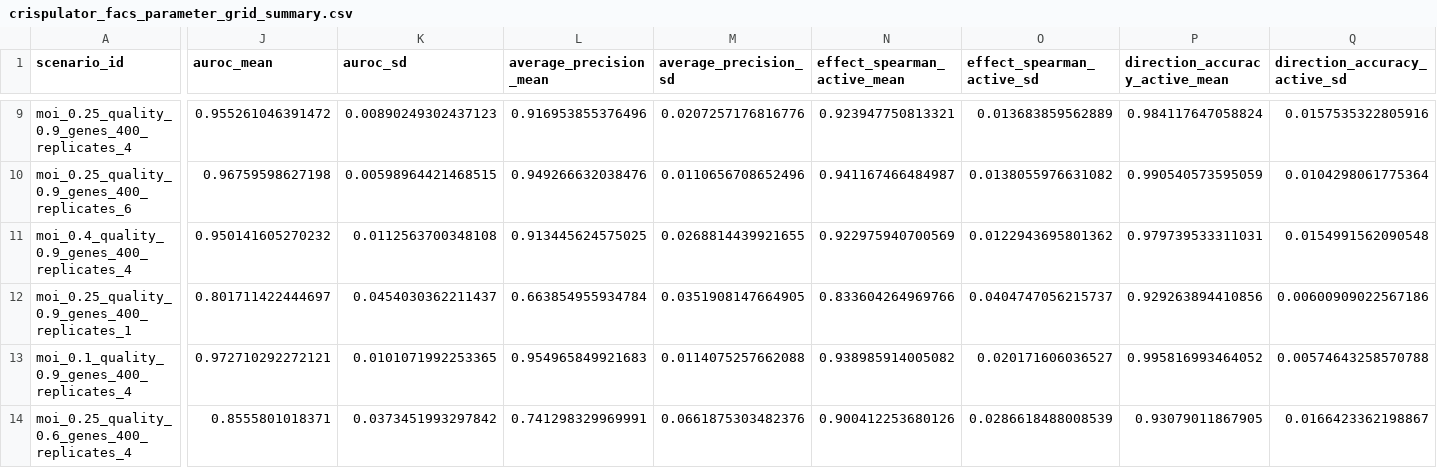
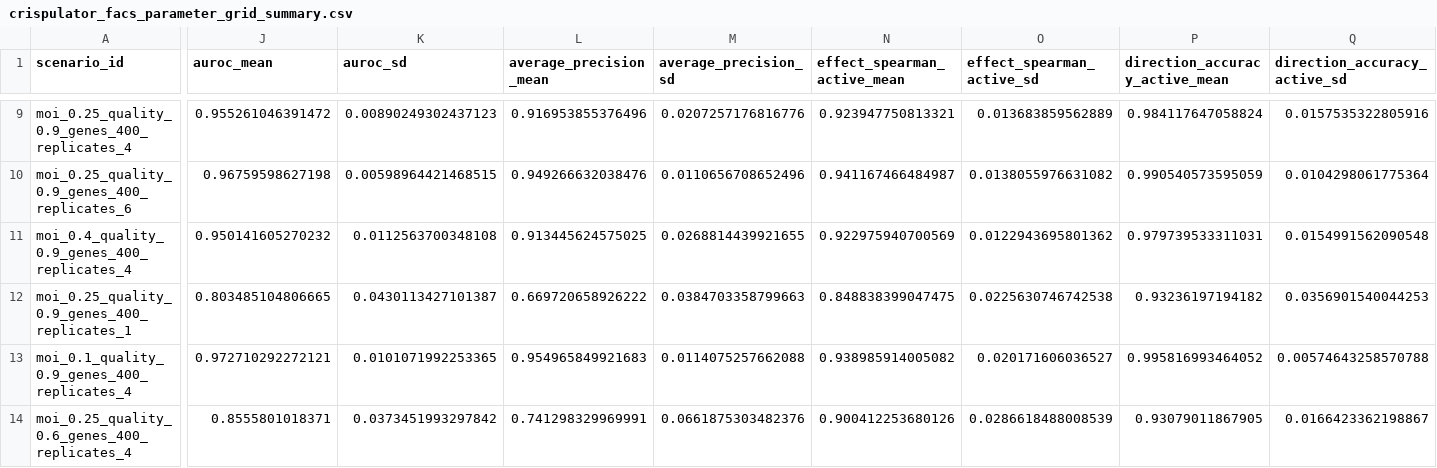
Before and after one commit to jeonglab-bcm/BARCS-manuscript, a CSV file: data/derived/crispulator_facs_parameter_grid_summary.csv, drawn as a sheet; only a part is shown, gaps mark what is left out; the diff covers the shown part only; the diff names each change by its address in the sheet, - before the commit and + after, or states it on an @@ line.

Commit message:
Use shared-effect Wald inference for single-replicate screens

```diff
--- a/data/derived/crispulator_facs_parameter_grid_summary.csv
+++ b/data/derived/crispulator_facs_parameter_grid_summary.csv
-J12 (auroc_mean): 0.801711422444697
+J12 (auroc_mean): 0.803485104806665
-K12 (auroc_sd): 0.0454030362211437
+K12 (auroc_sd): 0.0430113427101387
-L12 (average_precision_mean): 0.663854955934784
+L12 (average_precision_mean): 0.669720658926222
-M12 (average_precision_sd): 0.0351908147664905
+M12 (average_precision_sd): 0.0384703358799663
-N12 (effect_spearman_active_mean): 0.833604264969766
+N12 (effect_spearman_active_mean): 0.848838399047475
-O12 (effect_spearman_active_sd): 0.0404747056215737
+O12 (effect_spearman_active_sd): 0.0225630746742538
-P12 (direction_accuracy_active_mean): 0.929263894410856
+P12 (direction_accuracy_active_mean): 0.93236197194182
-Q12 (direction_accuracy_active_sd): 0.00600909022567186
+Q12 (direction_accuracy_active_sd): 0.0356901540044253
```
Also changed, not shown: 6 edited cells elsewhere in this file, data/derived/crispulator_facs_multimethod_replicate_summary.csv, data/derived/crispulator_facs_multimethod_runtime.csv, 13 other files.
